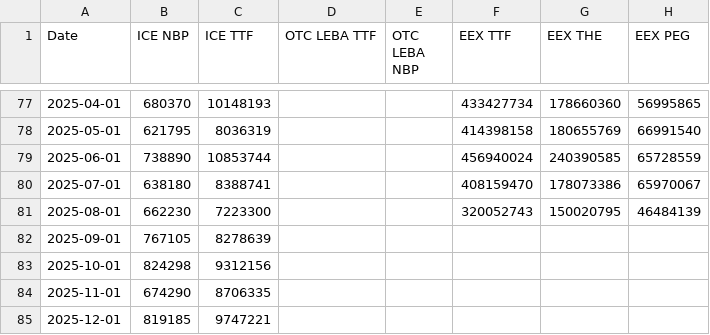
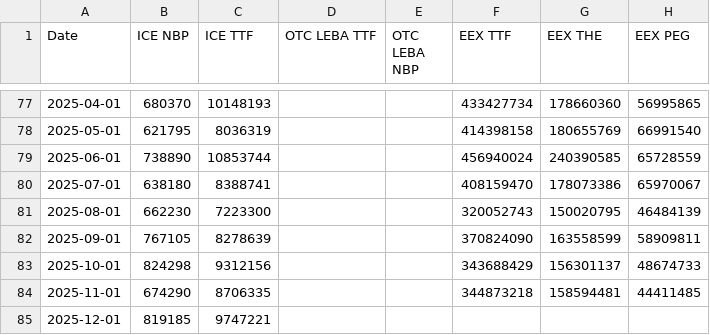
Before and after one commit to JulienHoarauEngie/EnergyScan, a CSV file: MonthlyLiquidityGas.csv, drawn as a sheet; only a part is shown, gaps mark what is left out.

Commit message:
Update MonthlyLiquidityGas.csv

```diff
--- a/MonthlyLiquidityGas.csv
+++ b/MonthlyLiquidityGas.csv
@@ -81,5 +81,5 @@ Date,ICE NBP,ICE TTF,OTC LEBA TTF,OTC LEBA NBP,EEX TTF,EEX THE,EEX PEG
 2025-08-01,662230,7223300,,,320052743,150020795,46484139
-2025-09-01,767105,8278639,,,,,
-2025-10-01,824298,9312156,,,,,
-2025-11-01,674290,8706335,,,,,
+2025-09-01,767105,8278639,,,370824090,163558599,58909811
+2025-10-01,824298,9312156,,,343688429,156301137,48674733
+2025-11-01,674290,8706335,,,344873218,158594481,44411485
 2025-12-01,819185,9747221,,,,,
```
